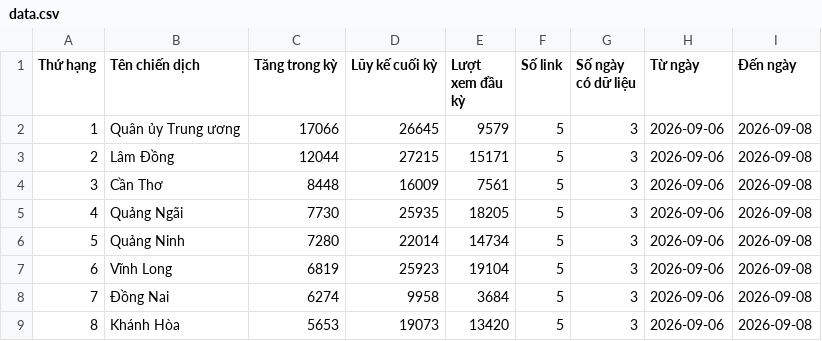
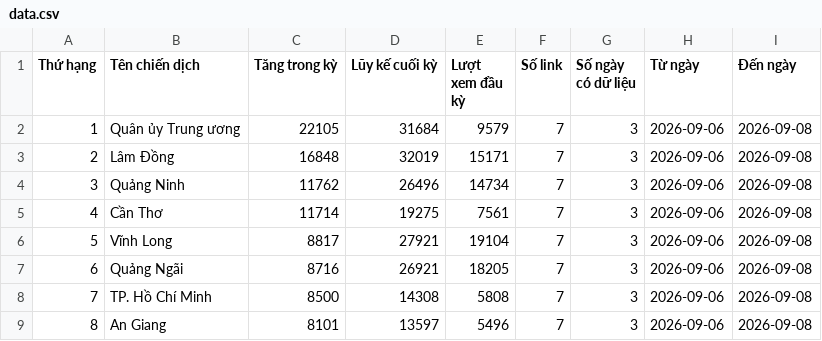
Before and after one commit to phuonglinh-ai/bangtongsaphuychuong, a CSV file: data.csv, drawn as a sheet; only a part is shown; the diff covers the shown part only.

Commit message:
Add files via upload

```diff
--- a/data.csv
+++ b/data.csv
@@ -1,9 +1,9 @@
 Thứ hạng,Tên chiến dịch,Tăng trong kỳ,Lũy kế cuối kỳ,Lượt xem đầu kỳ,Số link,Số ngày có dữ liệu,Từ ngày,Đến ngày
-1,Quân ủy Trung ương,17066,26645,9579,5,3,2026-09-06,2026-09-08
-2,Lâm Đồng,12044,27215,15171,5,3,2026-09-06,2026-09-08
-3,Cần Thơ,8448,16009,7561,5,3,2026-09-06,2026-09-08
-4,Quảng Ngãi,7730,25935,18205,5,3,2026-09-06,2026-09-08
-5,Quảng Ninh,7280,22014,14734,5,3,2026-09-06,2026-09-08
-6,Vĩnh Long,6819,25923,19104,5,3,2026-09-06,2026-09-08
-7,Đồng Nai,6274,9958,3684,5,3,2026-09-06,2026-09-08
-8,Khánh Hòa,5653,19073,13420,5,3,2026-09-06,2026-09-08
+1,Quân ủy Trung ương,22105,31684,9579,7,3,2026-09-06,2026-09-08
+2,Lâm Đồng,16848,32019,15171,7,3,2026-09-06,2026-09-08
+3,Quảng Ninh,11762,26496,14734,7,3,2026-09-06,2026-09-08
+4,Cần Thơ,11714,19275,7561,7,3,2026-09-06,2026-09-08
+5,Vĩnh Long,8817,27921,19104,7,3,2026-09-06,2026-09-08
+6,Quảng Ngãi,8716,26921,18205,7,3,2026-09-06,2026-09-08
+7,TP. Hồ Chí Minh,8500,14308,5808,7,3,2026-09-06,2026-09-08
+8,An Giang,8101,13597,5496,7,3,2026-09-06,2026-09-08
```
Also changed, not shown: 140 edited cells elsewhere in this file.
